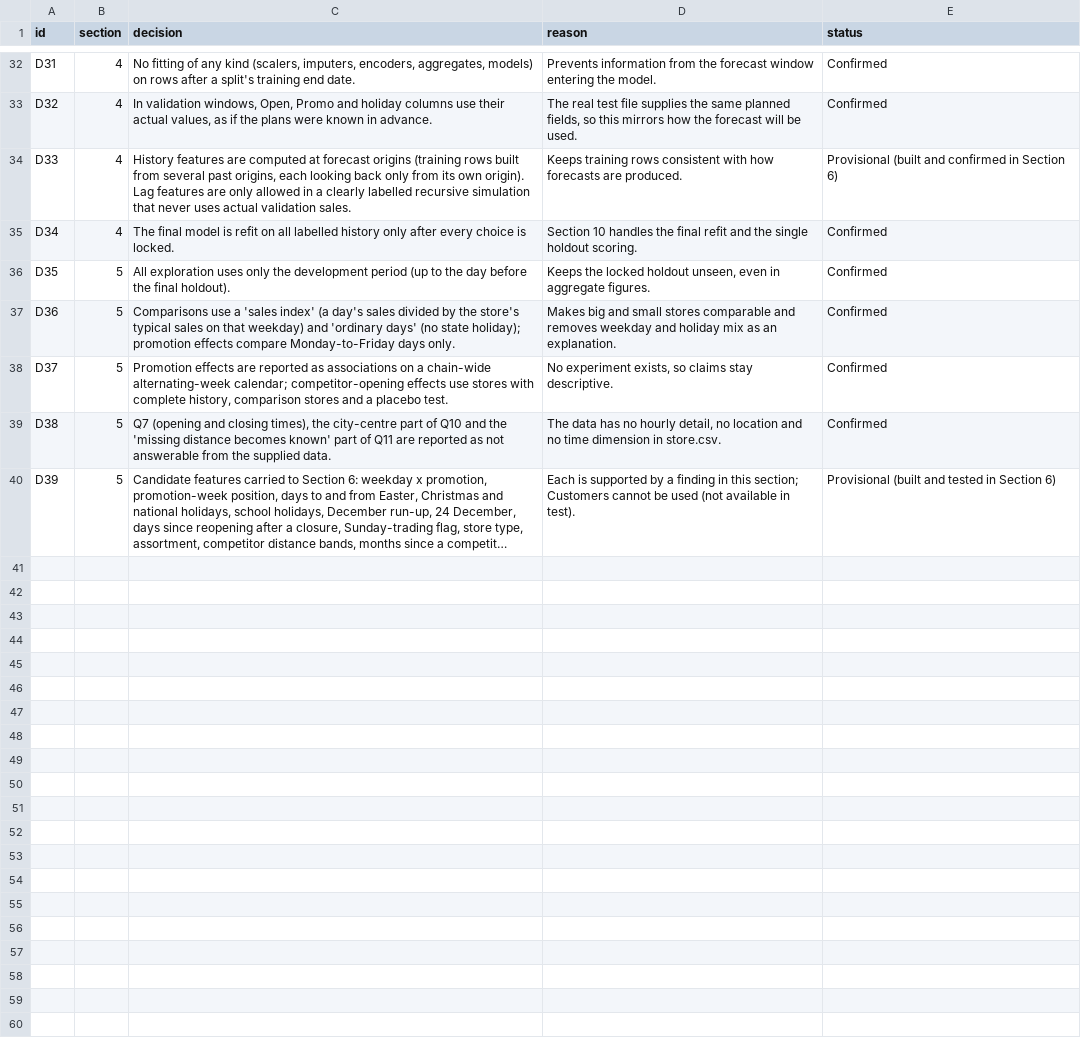
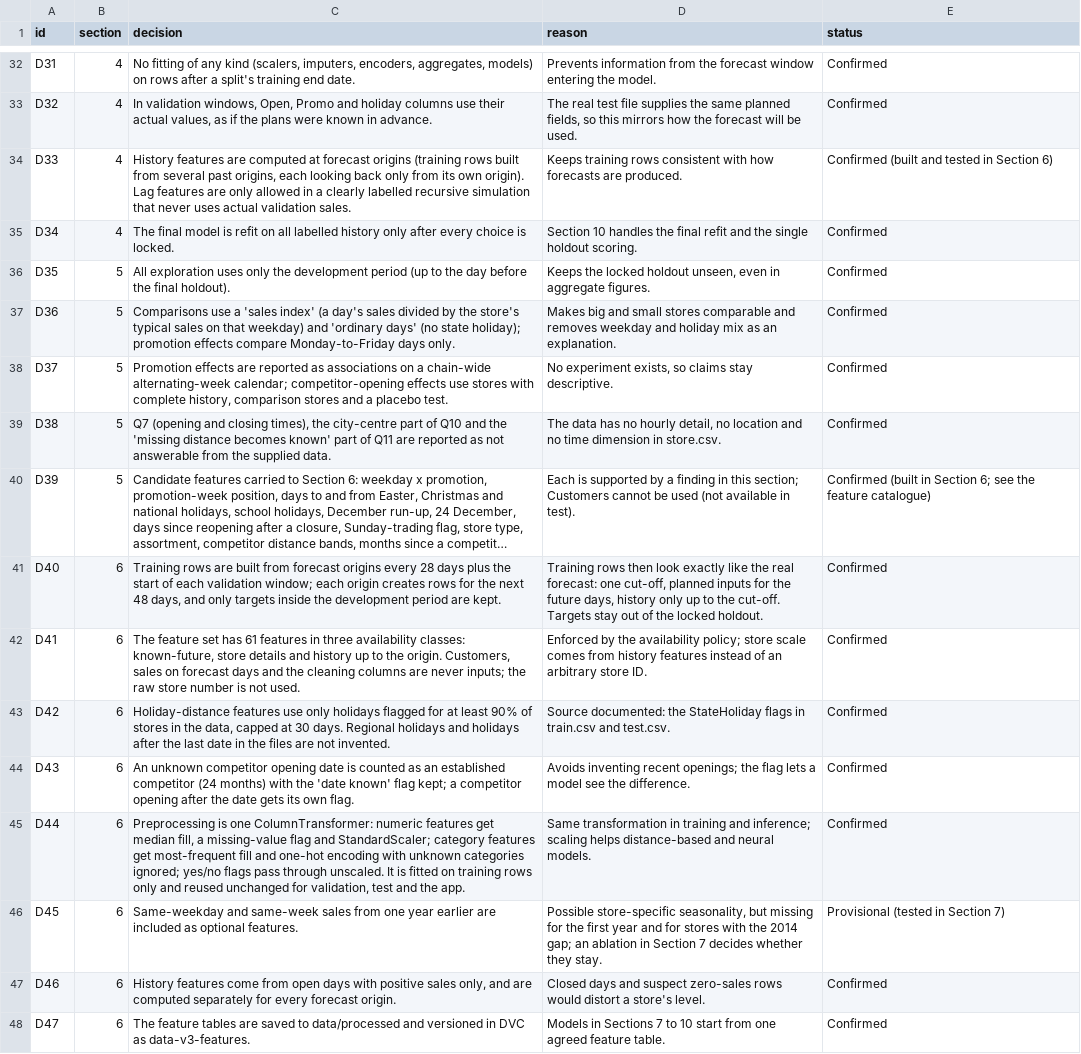
Before and after one commit to srishkyra/NEXTHIKES-IT-SOLUTIONS-Pvt.-Ltd.---PROJECT-6, a CSV file: outputs/decision_register.csv, drawn as a sheet; only a part is shown, gaps mark what is left out; long unchanged cells end in …; the diff names each change by its address in the sheet, - before the commit and + after, or states it on an @@ line.

Commit message:
Section 6: feature engineering, leakage tests and preprocessing pipeline

```diff
--- a/outputs/decision_register.csv
+++ b/outputs/decision_register.csv
-E34 (status): Provisional (built and confirmed in Section 6)
+E34 (status): Confirmed (built and tested in Section 6)
-E40 (status): Provisional (built and tested in Section 6)
+E40 (status): Confirmed (built in Section 6; see the feature catalogue)
+row 41: D40 | 6 | Training rows are built from forecast origins every 28 days plus the start of each validation window; each origin creates rows for the next 48 days, and only targets inside the development period are kept. | Training rows then look exactly like the real forecast: one cut-off, planned inputs for the future days, history only up to the cut-off. Targets stay out of the locked holdout. | Confirmed
+row 42: D41 | 6 | The feature set has 61 features in three availability classes: known-future, store details and history up to the origin. Customers, sales on forecast days and the cleaning columns are never inputs; the raw store number is not used. | Enforced by the availability policy; store scale comes from history features instead of an arbitrary store ID. | Confirmed
+row 43: D42 | 6 | Holiday-distance features use only holidays flagged for at least 90% of stores in the data, capped at 30 days. Regional holidays and holidays after the last date in the files are not invented. | Source documented: the StateHoliday flags in train.csv and test.csv. | Confirmed
+row 44: D43 | 6 | An unknown competitor opening date is counted as an established competitor (24 months) with the 'date known' flag kept; a competitor opening after the date gets its own flag. | Avoids inventing recent openings; the flag lets a model see the difference. | Confirmed
+row 45: D44 | 6 | Preprocessing is one ColumnTransformer: numeric features get median fill, a missing-value flag and StandardScaler; category features get most-frequent fill and one-hot encoding with unknown categories ignored; yes/no flags pass through unscaled. It is fitted on training rows only and reused unchanged for validation, test and the app. | Same transformation in training and inference; scaling helps distance-based and neural models. | Confirmed
+row 46: D45 | 6 | Same-weekday and same-week sales from one year earlier are included as optional features. | Possible store-specific seasonality, but missing for the first year and for stores with the 2014 gap; an ablation in Section 7 decides whether they stay. | Provisional (tested in Section 7)
+row 47: D46 | 6 | History features come from open days with positive sales only, and are computed separately for every forecast origin. | Closed days and suspect zero-sales rows would distort a store's level. | Confirmed
+row 48: D47 | 6 | The feature tables are saved to data/processed and versioned in DVC as data-v3-features. | Models in Sections 7 to 10 start from one agreed feature table. | Confirmed
```
Also changed, not shown: 3 other files.
